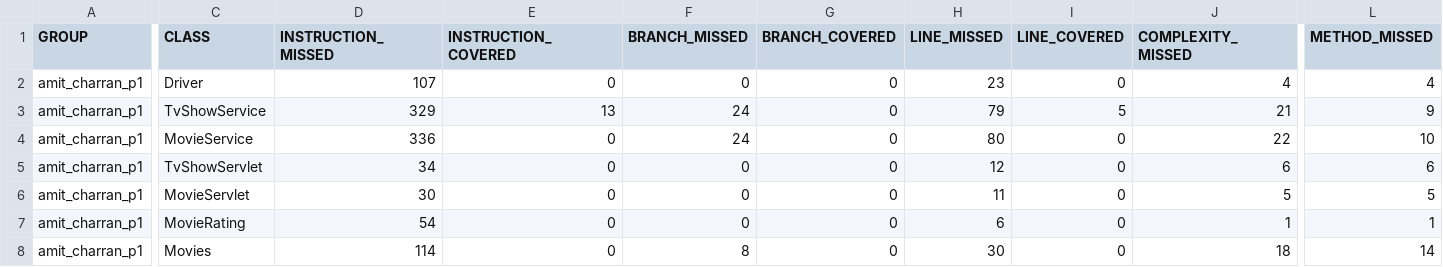
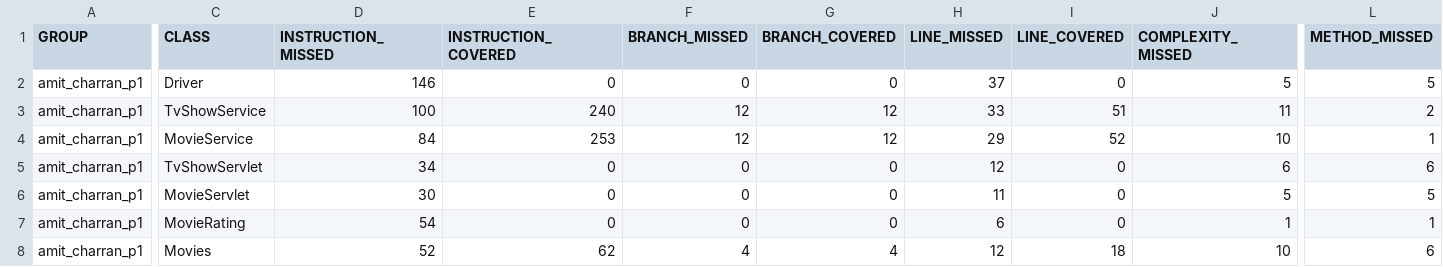
Before and after one commit to AmitCharran/amit_charran_p1, a CSV file: Servlet/target/site/jacoco/jacoco.csv, drawn as a sheet; only a part is shown, gaps mark what is left out; the diff covers the shown part only; the diff names each change by its address in the sheet, - before the commit and + after, or states it on an @@ line.

```diff
--- a/Servlet/target/site/jacoco/jacoco.csv
+++ b/Servlet/target/site/jacoco/jacoco.csv
-D2 (INSTRUCTION_MISSED): 107
+D2 (INSTRUCTION_MISSED): 146
-H2 (LINE_MISSED): 23
+H2 (LINE_MISSED): 37
-J2 (COMPLEXITY_MISSED): 4
+J2 (COMPLEXITY_MISSED): 5
-L2 (METHOD_MISSED): 4
+L2 (METHOD_MISSED): 5
-D3 (INSTRUCTION_MISSED): 329
+D3 (INSTRUCTION_MISSED): 100
-E3 (INSTRUCTION_COVERED): 13
+E3 (INSTRUCTION_COVERED): 240
-F3:F4 (BRANCH_MISSED): 24
+F3:F4 (BRANCH_MISSED): 12
-G3:G4 (BRANCH_COVERED): 0
+G3:G4 (BRANCH_COVERED): 12
-H3 (LINE_MISSED): 79
+H3 (LINE_MISSED): 33
-I3 (LINE_COVERED): 5
+I3 (LINE_COVERED): 51
-J3 (COMPLEXITY_MISSED): 21
+J3 (COMPLEXITY_MISSED): 11
-L3 (METHOD_MISSED): 9
+L3 (METHOD_MISSED): 2
-D4 (INSTRUCTION_MISSED): 336
+D4 (INSTRUCTION_MISSED): 84
-E4 (INSTRUCTION_COVERED): 0
+E4 (INSTRUCTION_COVERED): 253
-H4 (LINE_MISSED): 80
+H4 (LINE_MISSED): 29
-I4 (LINE_COVERED): 0
+I4 (LINE_COVERED): 52
-J4 (COMPLEXITY_MISSED): 22
+J4 (COMPLEXITY_MISSED): 10
-L4 (METHOD_MISSED): 10
+L4 (METHOD_MISSED): 1
-D8 (INSTRUCTION_MISSED): 114
+D8 (INSTRUCTION_MISSED): 52
-E8 (INSTRUCTION_COVERED): 0
+E8 (INSTRUCTION_COVERED): 62
-F8 (BRANCH_MISSED): 8
+F8 (BRANCH_MISSED): 4
-G8 (BRANCH_COVERED): 0
+G8 (BRANCH_COVERED): 4
-H8 (LINE_MISSED): 30
+H8 (LINE_MISSED): 12
-I8 (LINE_COVERED): 0
+I8 (LINE_COVERED): 18
-J8 (COMPLEXITY_MISSED): 18
+J8 (COMPLEXITY_MISSED): 10
-L8 (METHOD_MISSED): 14
+L8 (METHOD_MISSED): 6
```
Also changed, not shown: 16 edited cells elsewhere in this file, ORM/target/site/jacoco/jacoco.csv, 57 other files.
